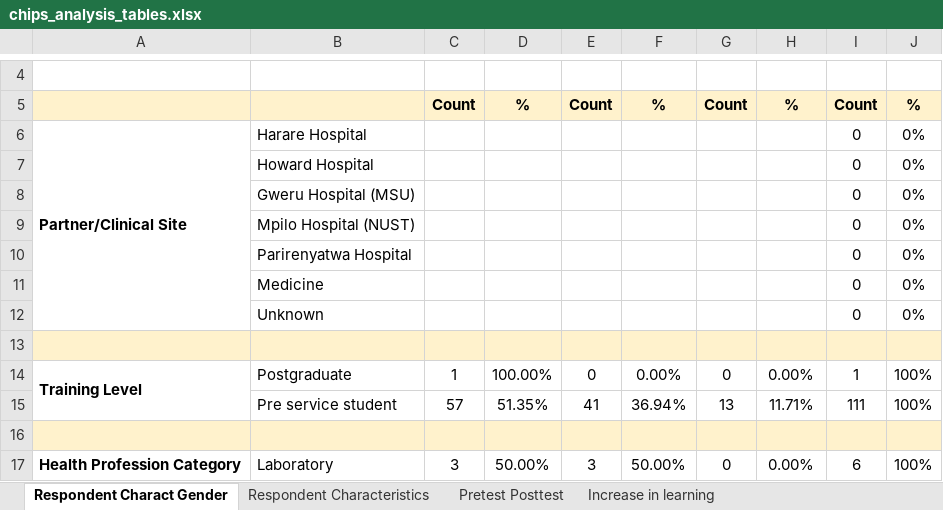
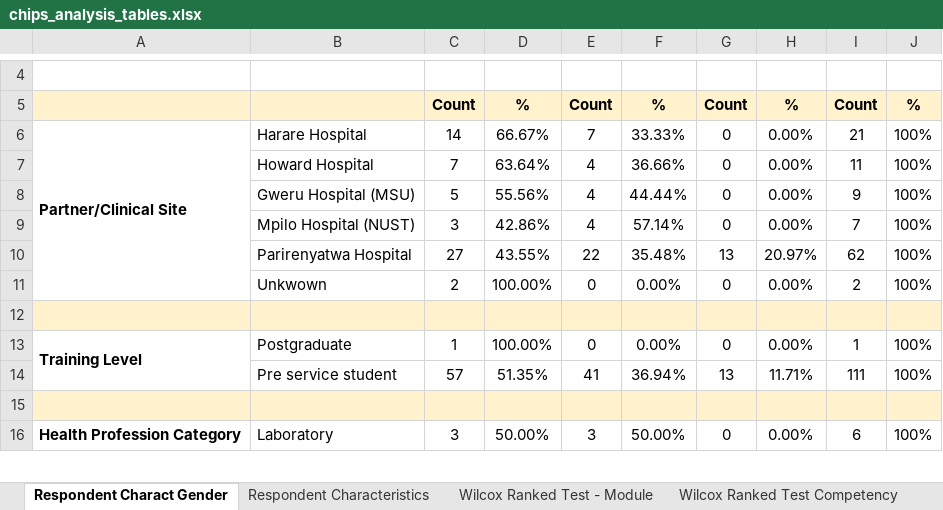
Before and after one commit to ronna/chips-analysis, an Excel workbook: output/chips_analysis_tables.xlsx, sheet Respondent Charact Gender, drawn as a sheet; only a part is shown, gaps mark what is left out; values as stored, in another font and other column widths than the file's, no borders; removed rows and columns are numbered as before the commit, all else as after; the diff names each change by its address in the sheet, - before the commit and + after, or states it on an @@ line.

```diff
--- a/output/chips_analysis_tables.xlsx (sheet Respondent Charact Gender)
+++ b/output/chips_analysis_tables.xlsx (sheet Respondent Charact Gender)
+sheet tab: Wilcox Ranked Test - Module
+sheet tab: Wilcox Ranked Test Competency
-row 6: Partner/Clinical Site | Harare Hospital |  |  |  |  |  |  | 0 | 0%
-row 7:  | Howard Hospital |  |  |  |  |  |  | 0 | 0%
-row 8:  | Gweru Hospital (MSU) |  |  |  |  |  |  | 0 | 0%
-row 9:  | Mpilo Hospital (NUST) |  |  |  |  |  |  | 0 | 0%
-row 10:  | Parirenyatwa Hospital |  |  |  |  |  |  | 0 | 0%
-row 11:  | Medicine |  |  |  |  |  |  | 0 | 0%
-row 12:  | Unknown |  |  |  |  |  |  | 0 | 0%
+row 6: Partner/Clinical Site | Harare Hospital | 14 | 66.67% | 7 | 33.33% | 0 | 0.00% | 21 | 100%
+row 7:  | Howard Hospital | 7 | 63.64% | 4 | 36.66% | 0 | 0.00% | 11 | 100%
+row 8:  | Gweru Hospital (MSU) | 5 | 55.56% | 4 | 44.44% | 0 | 0.00% | 9 | 100%
+row 9:  | Mpilo Hospital (NUST) | 3 | 42.86% | 4 | 57.14% | 0 | 0.00% | 7 | 100%
+row 10:  | Parirenyatwa Hospital | 27 | 43.55% | 22 | 35.48% | 13 | 20.97% | 62 | 100%
+row 11:  | Unkwown | 2 | 100.00% | 0 | 0.00% | 0 | 0.00% | 2 | 100%
```
Also changed, not shown: sheet Respondent Characteristics, sheet Pretest Posttest, other sheet tabs.
